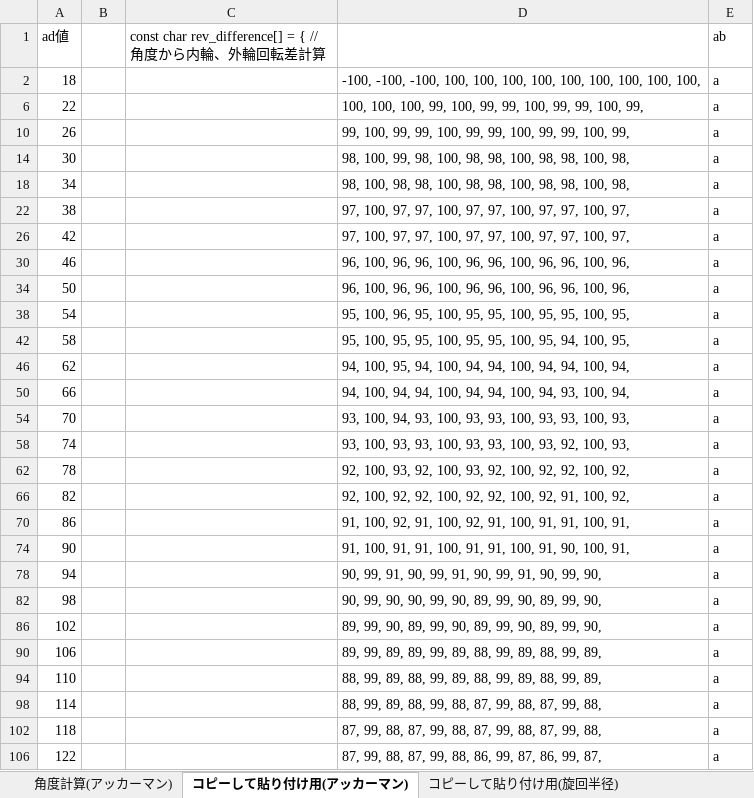
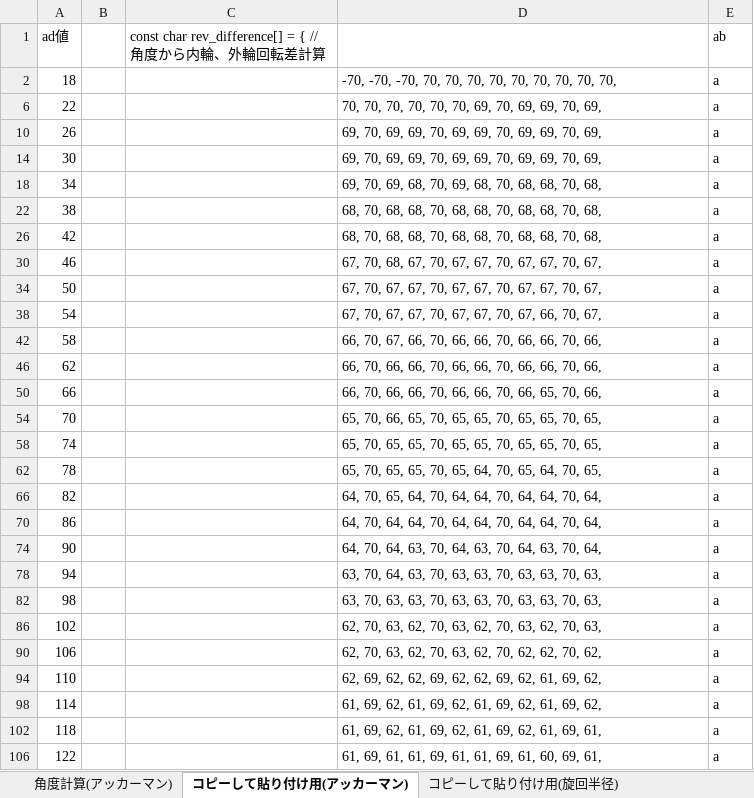
Before and after one commit to Kageyana/RX631_MCR, an Excel workbook: Excel/角度計算(アッカーマン).xlsx, sheet コピーして貼り付け用(アッカーマン), drawn as a sheet; only a part is shown; values as stored, in another font and other column widths than the file's, no borders; the diff covers the shown part only; the diff names each change by its address in the sheet, - before the commit and + after, or states it on an @@ line.

```diff
--- a/Excel/角度計算(アッカーマン).xlsx (sheet コピーして貼り付け用(アッカーマン))
+++ b/Excel/角度計算(アッカーマン).xlsx (sheet コピーして貼り付け用(アッカーマン))
-D2: -100, -100, -100, 100, 100, 100, 100, 100, 100, 100, 100, 100,
+D2: -70, -70, -70, 70, 70, 70, 70, 70, 70, 70, 70, 70,
-D6: 100, 100, 100, 99, 100, 99, 99, 100, 99, 99, 100, 99,
+D6: 70, 70, 70, 70, 70, 70, 69, 70, 69, 69, 70, 69,
-D10: 99, 100, 99, 99, 100, 99, 99, 100, 99, 99, 100, 99,
+D10: 69, 70, 69, 69, 70, 69, 69, 70, 69, 69, 70, 69,
-D14: 98, 100, 99, 98, 100, 98, 98, 100, 98, 98, 100, 98,
+D14: 69, 70, 69, 69, 70, 69, 69, 70, 69, 69, 70, 69,
-D18: 98, 100, 98, 98, 100, 98, 98, 100, 98, 98, 100, 98,
+D18: 69, 70, 69, 68, 70, 69, 68, 70, 68, 68, 70, 68,
-D22: 97, 100, 97, 97, 100, 97, 97, 100, 97, 97, 100, 97,
+D22: 68, 70, 68, 68, 70, 68, 68, 70, 68, 68, 70, 68,
-D26: 97, 100, 97, 97, 100, 97, 97, 100, 97, 97, 100, 97,
+D26: 68, 70, 68, 68, 70, 68, 68, 70, 68, 68, 70, 68,
-D30: 96, 100, 96, 96, 100, 96, 96, 100, 96, 96, 100, 96,
+D30: 67, 70, 68, 67, 70, 67, 67, 70, 67, 67, 70, 67,
-D34: 96, 100, 96, 96, 100, 96, 96, 100, 96, 96, 100, 96,
+D34: 67, 70, 67, 67, 70, 67, 67, 70, 67, 67, 70, 67,
-D38: 95, 100, 96, 95, 100, 95, 95, 100, 95, 95, 100, 95,
+D38: 67, 70, 67, 67, 70, 67, 67, 70, 67, 66, 70, 67,
-D42: 95, 100, 95, 95, 100, 95, 95, 100, 95, 94, 100, 95,
+D42: 66, 70, 67, 66, 70, 66, 66, 70, 66, 66, 70, 66,
-D46: 94, 100, 95, 94, 100, 94, 94, 100, 94, 94, 100, 94,
+D46: 66, 70, 66, 66, 70, 66, 66, 70, 66, 66, 70, 66,
-D50: 94, 100, 94, 94, 100, 94, 94, 100, 94, 93, 100, 94,
+D50: 66, 70, 66, 66, 70, 66, 66, 70, 66, 65, 70, 66,
-D54: 93, 100, 94, 93, 100, 93, 93, 100, 93, 93, 100, 93,
+D54: 65, 70, 66, 65, 70, 65, 65, 70, 65, 65, 70, 65,
-D58: 93, 100, 93, 93, 100, 93, 93, 100, 93, 92, 100, 93,
+D58: 65, 70, 65, 65, 70, 65, 65, 70, 65, 65, 70, 65,
-D62: 92, 100, 93, 92, 100, 93, 92, 100, 92, 92, 100, 92,
+D62: 65, 70, 65, 65, 70, 65, 64, 70, 65, 64, 70, 65,
-D66: 92, 100, 92, 92, 100, 92, 92, 100, 92, 91, 100, 92,
+D66: 64, 70, 65, 64, 70, 64, 64, 70, 64, 64, 70, 64,
-D70: 91, 100, 92, 91, 100, 92, 91, 100, 91, 91, 100, 91,
+D70: 64, 70, 64, 64, 70, 64, 64, 70, 64, 64, 70, 64,
-D74: 91, 100, 91, 91, 100, 91, 91, 100, 91, 90, 100, 91,
+D74: 64, 70, 64, 63, 70, 64, 63, 70, 64, 63, 70, 64,
-D78: 90, 99, 91, 90, 99, 91, 90, 99, 91, 90, 99, 90,
+D78: 63, 70, 64, 63, 70, 63, 63, 70, 63, 63, 70, 63,
-D82: 90, 99, 90, 90, 99, 90, 89, 99, 90, 89, 99, 90,
+D82: 63, 70, 63, 63, 70, 63, 63, 70, 63, 63, 70, 63,
-D86: 89, 99, 90, 89, 99, 90, 89, 99, 90, 89, 99, 90,
+D86: 62, 70, 63, 62, 70, 63, 62, 70, 63, 62, 70, 63,
-D90: 89, 99, 89, 89, 99, 89, 88, 99, 89, 88, 99, 89,
+D90: 62, 70, 63, 62, 70, 63, 62, 70, 62, 62, 70, 62,
-D94: 88, 99, 89, 88, 99, 89, 88, 99, 89, 88, 99, 89,
+D94: 62, 69, 62, 62, 69, 62, 62, 69, 62, 61, 69, 62,
-D98: 88, 99, 89, 88, 99, 88, 87, 99, 88, 87, 99, 88,
+D98: 61, 69, 62, 61, 69, 62, 61, 69, 62, 61, 69, 62,
-D102: 87, 99, 88, 87, 99, 88, 87, 99, 88, 87, 99, 88,
+D102: 61, 69, 62, 61, 69, 62, 61, 69, 62, 61, 69, 61,
-D106: 87, 99, 88, 87, 99, 88, 86, 99, 87, 86, 99, 87,
+D106: 61, 69, 61, 61, 69, 61, 61, 69, 61, 60, 69, 61,
```
Also changed, not shown: 98 edited cells elsewhere in this sheet, sheet 角度計算(アッカーマン), hidden cells, 6 other files.
